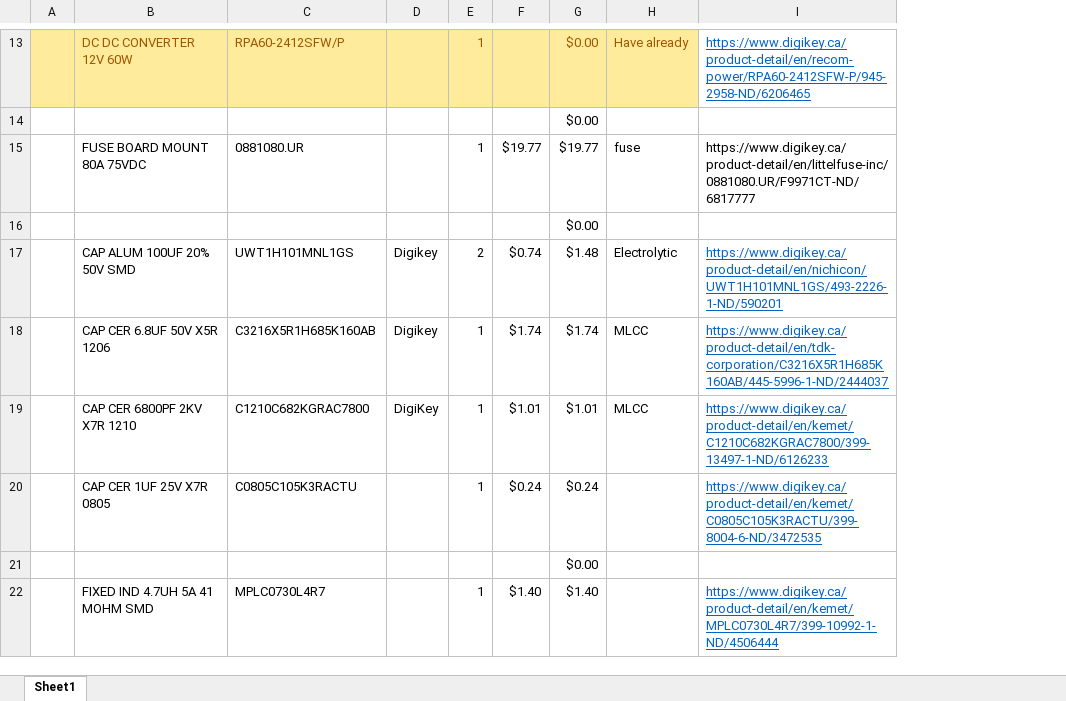
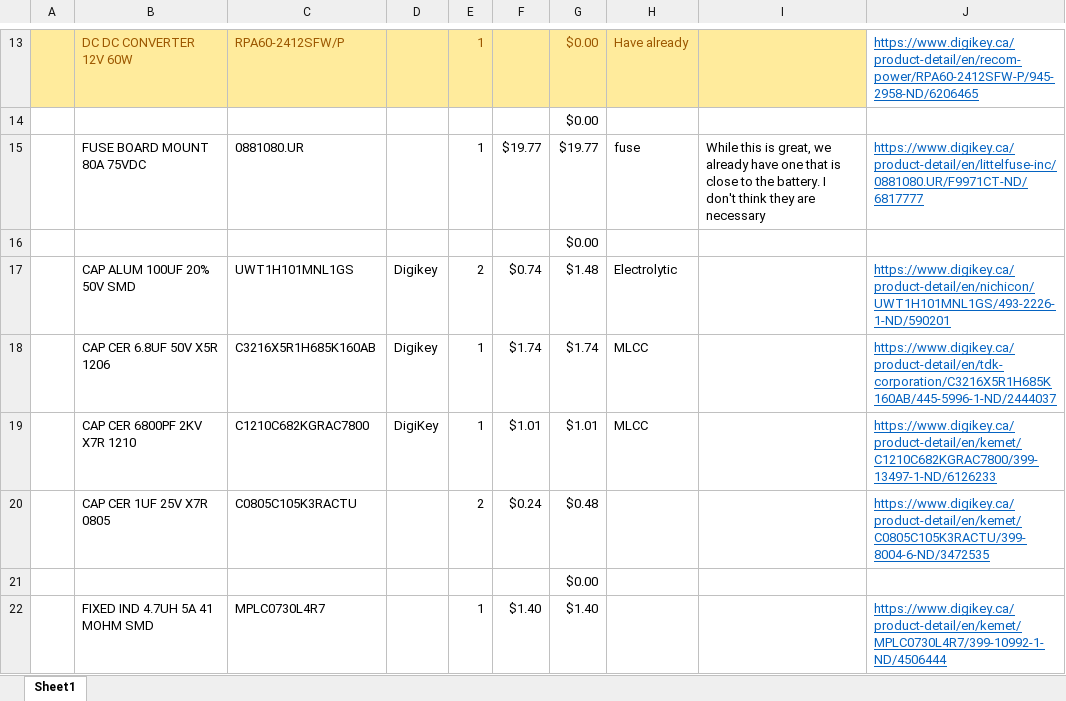
Before and after one commit to UofSSpaceTeam/rover-hardware, an Excel workbook: BOM/BOM_PowerBoard_V5.xlsx, sheet Sheet1, drawn as a sheet; only a part is shown, gaps mark what is left out; values as stored, in another font and other column widths than the file's, no borders; addresses are those after the commit; the diff covers the shown part only; the diff names each change by its address in the sheet, - before the commit and + after, or states it on an @@ line.

```diff
--- a/BOM/BOM_PowerBoard_V5.xlsx (sheet Sheet1)
+++ b/BOM/BOM_PowerBoard_V5.xlsx (sheet Sheet1)
+column I, row 15: While this is great, we already have one that is close to the battery. I don't think they are necessary
@@ J15 underline: off → on, text colour: black → #0563C1 @@
-E20: 1
+E20: 2
-G20: $0.24
+G20: $0.48
```
Also changed, not shown: 6 added rows, 6 removed rows, 1 edited cell and cell formats elsewhere in this sheet, formulas that keep their value.
